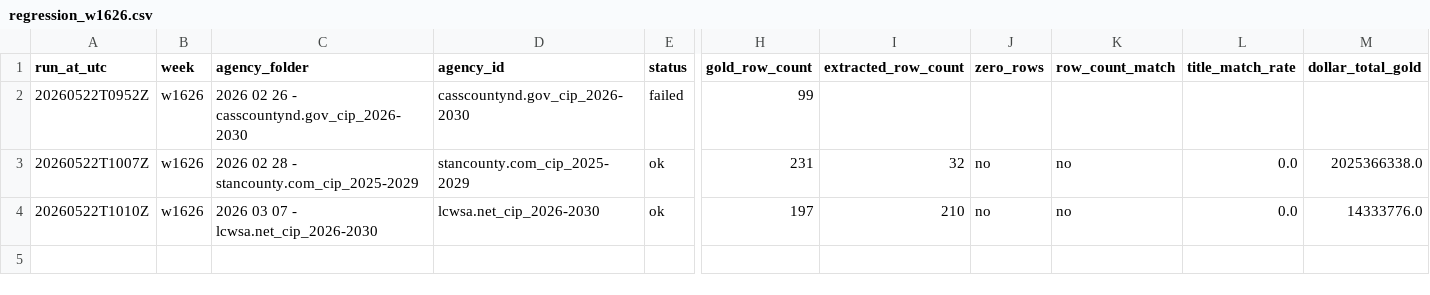
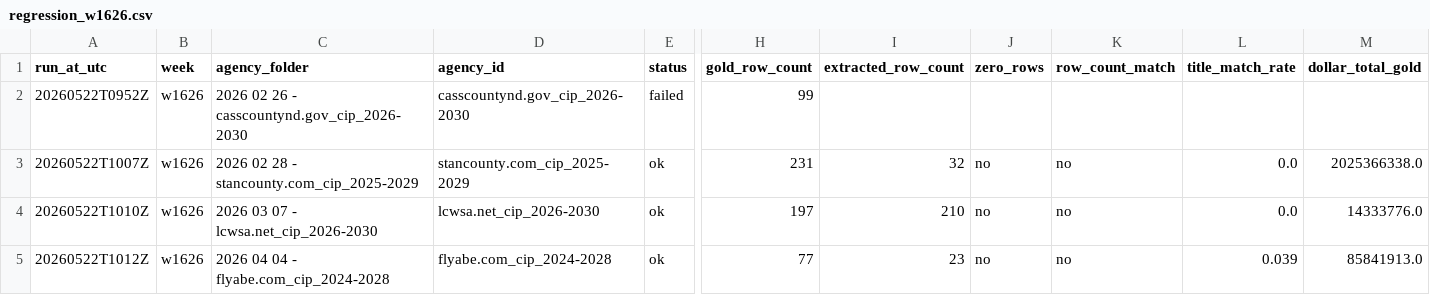
Before and after one commit to firmographs/colab-cip-extract, a CSV file: regression_results/regression_w1626.csv, drawn as a sheet; only a part is shown, gaps mark what is left out; rows hold the shown columns only; the diff names each change by its address in the sheet, - before the commit and + after, or states it on an @@ line.

Commit message:
regression: w1626/flyabe.com_cip_2024-2028 — ok (71/269)

```diff
--- a/regression_results/regression_w1626.csv
+++ b/regression_results/regression_w1626.csv
+row 5: 20260522T1012Z | w1626 | 2026 04 04 - flyabe.com_cip_2024-2028 | flyabe.com_cip_2024-2028 | ok | 77 | 23 | no | no | 0.039 | 85841913.0
```
